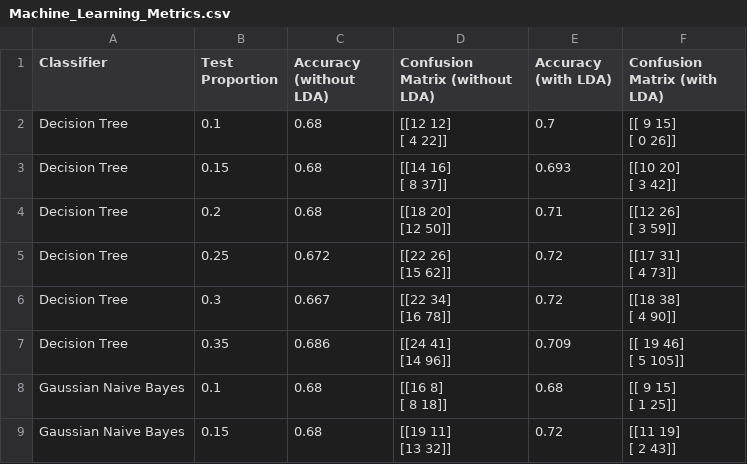
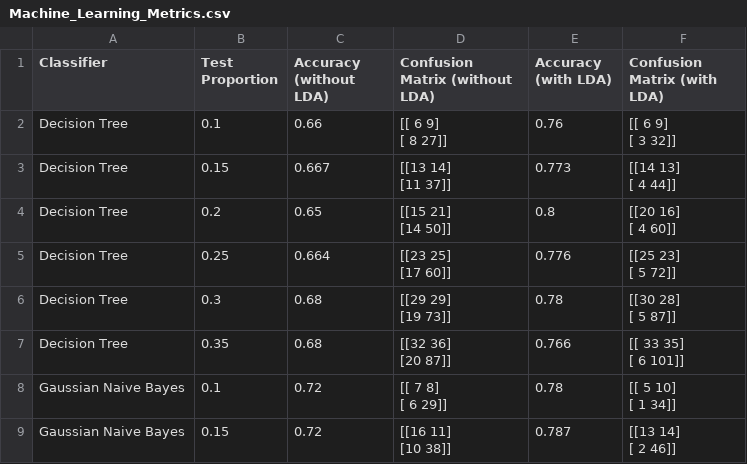
Before and after one commit to alex-ele-xela/Image-Analysis-Project, a CSV file: Pneumonia Detector/Machine_Learning_Metrics.csv, drawn as a sheet; only a part is shown; the diff covers the shown part only.

```diff
--- a/Pneumonia Detector/Machine_Learning_Metrics.csv
+++ b/Pneumonia Detector/Machine_Learning_Metrics.csv
@@ -1,25 +1,25 @@
 Classifier,Test Proportion,Accuracy (without LDA),Confusion Matrix (without LDA),Accuracy (with LDA),Confusion Matrix (with LDA)
-Decision Tree,0.1,0.68,"[[12 12]
- [ 4 22]]",0.7,"[[ 9 15]
- [ 0 26]]"
-Decision Tree,0.15,0.68,"[[14 16]
- [ 8 37]]",0.693,"[[10 20]
- [ 3 42]]"
-Decision Tree,0.2,0.68,"[[18 20]
- [12 50]]",0.71,"[[12 26]
- [ 3 59]]"
-Decision Tree,0.25,0.672,"[[22 26]
- [15 62]]",0.72,"[[17 31]
- [ 4 73]]"
-Decision Tree,0.3,0.667,"[[22 34]
- [16 78]]",0.72,"[[18 38]
- [ 4 90]]"
-Decision Tree,0.35,0.686,"[[24 41]
- [14 96]]",0.709,"[[ 19  46]
- [  5 105]]"
-Gaussian Naive Bayes,0.1,0.68,"[[16  8]
- [ 8 18]]",0.68,"[[ 9 15]
- [ 1 25]]"
-Gaussian Naive Bayes,0.15,0.68,"[[19 11]
- [13 32]]",0.72,"[[11 19]
- [ 2 43]]"
+Decision Tree,0.1,0.66,"[[ 6  9]
+ [ 8 27]]",0.76,"[[ 6  9]
+ [ 3 32]]"
+Decision Tree,0.15,0.667,"[[13 14]
+ [11 37]]",0.773,"[[14 13]
+ [ 4 44]]"
+Decision Tree,0.2,0.65,"[[15 21]
+ [14 50]]",0.8,"[[20 16]
+ [ 4 60]]"
+Decision Tree,0.25,0.664,"[[23 25]
+ [17 60]]",0.776,"[[25 23]
+ [ 5 72]]"
+Decision Tree,0.3,0.68,"[[29 29]
+ [19 73]]",0.78,"[[30 28]
+ [ 5 87]]"
+Decision Tree,0.35,0.68,"[[32 36]
+ [20 87]]",0.766,"[[ 33  35]
+ [  6 101]]"
+Gaussian Naive Bayes,0.1,0.72,"[[ 7  8]
+ [ 6 29]]",0.78,"[[ 5 10]
+ [ 1 34]]"
+Gaussian Naive Bayes,0.15,0.72,"[[16 11]
+ [10 38]]",0.787,"[[13 14]
+ [ 2 46]]"
```
Also changed, not shown: 110 edited cells elsewhere in this file, Pneumonia Detector/CNN_Metrics.csv, Pneumonia Detector/VGG16_Metrics.csv, 1 other file.
